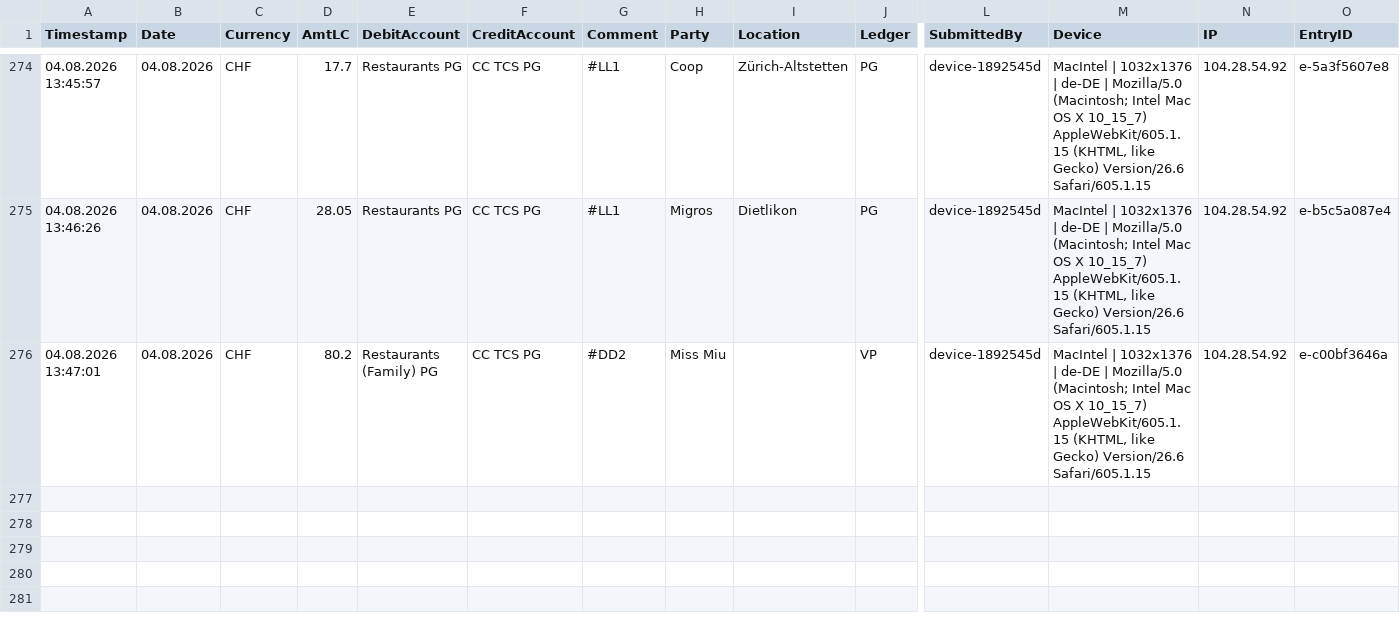
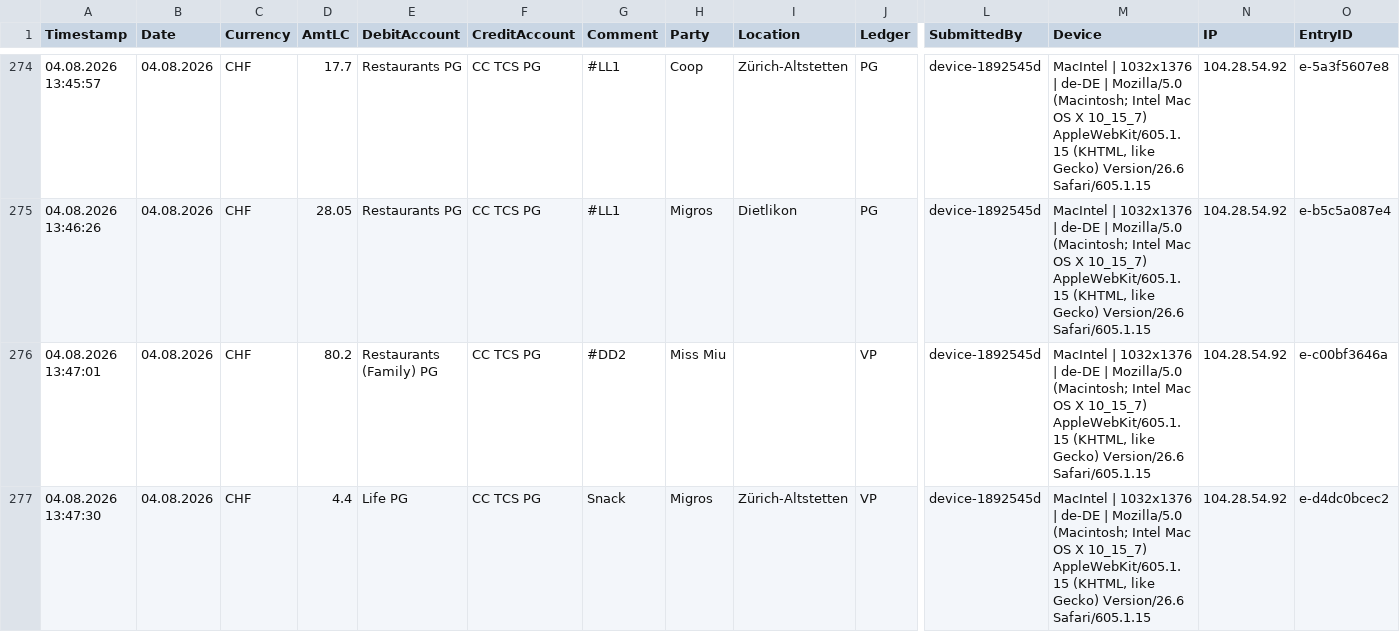
Before and after one commit to Munotstadt/accountingdatacollector, a CSV file: accounting_entries.csv, drawn as a sheet; only a part is shown, gaps mark what is left out; rows hold the shown columns only; the diff names each change by its address in the sheet, - before the commit and + after, or states it on an @@ line.

Commit message:
Add ledger entry 04.08.2026 · Migros · CHF 4.4

```diff
--- a/accounting_entries.csv
+++ b/accounting_entries.csv
+row 277: 04.08.2026 13:47:30 | 04.08.2026 | CHF | 4.4 | Life PG | CC TCS PG | Snack | Migros | Zürich-Altstetten | VP | device-1892545d | MacIntel | 1032x1376 | de-DE | Mozilla/5.0 (Macintosh; Intel Mac OS X 10_15_7) AppleWebKit/605.1.15 (KHTML, like Gecko) Version/26.6 Safari/605.1.15 | 104.28.54.92 | e-d4dc0bcec2
```
